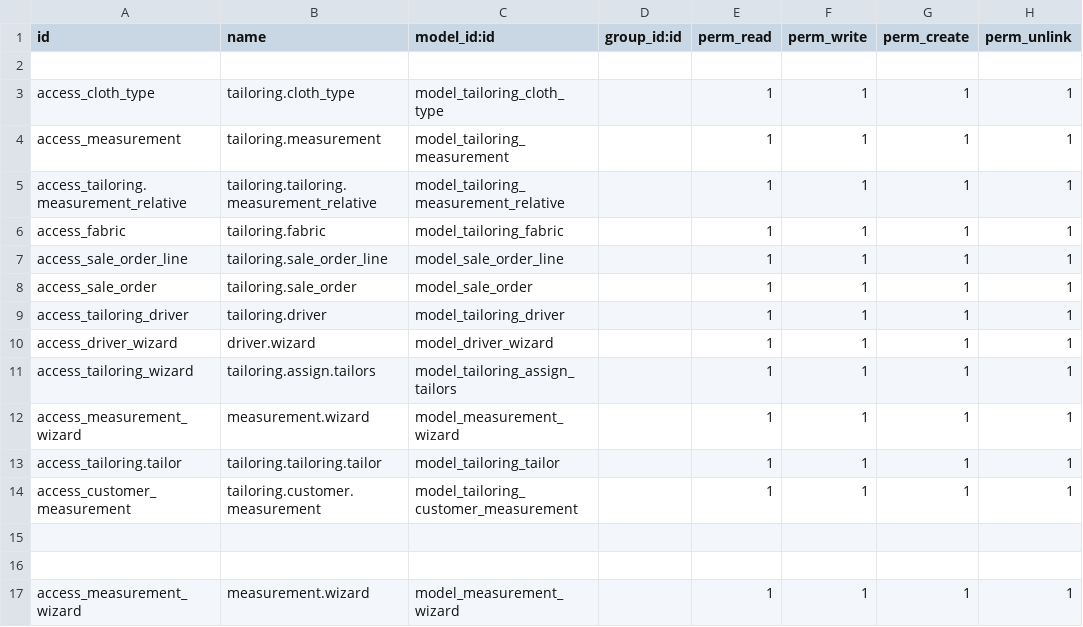
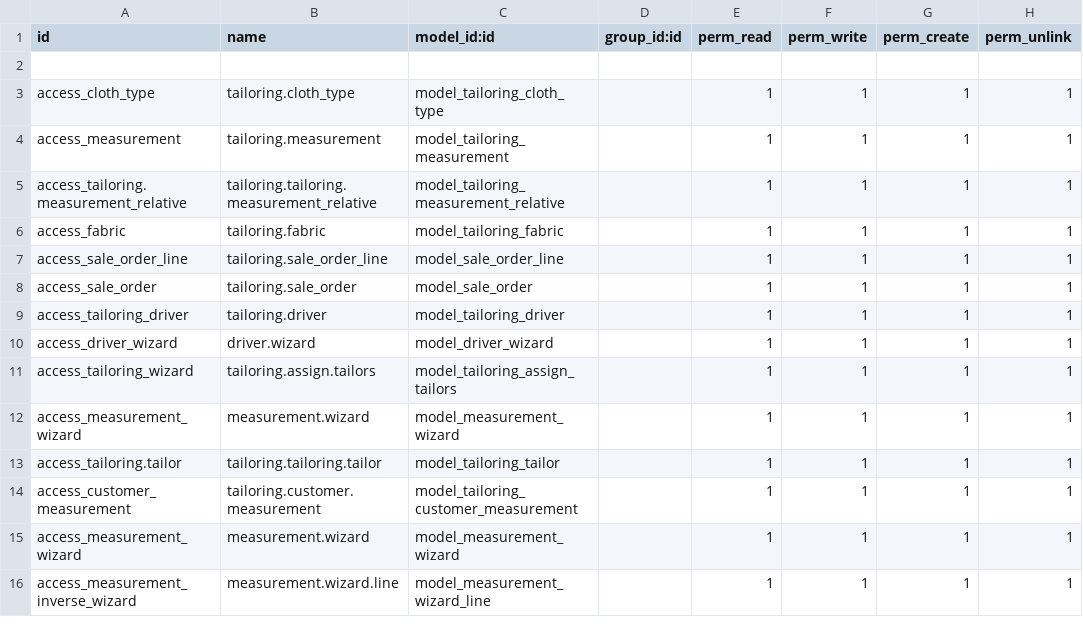
Before and after one commit to AnandhuRajagopal/Tailor-Management, a CSV file: pragtech_tailoring_management/security/ir.model.access.csv, drawn as a sheet.

Commit message:
[ADD]added measurement page and shown the correct in wizard

```diff
--- a/pragtech_tailoring_management/security/ir.model.access.csv
+++ b/pragtech_tailoring_management/security/ir.model.access.csv
@@ -14,4 +14,3 @@ access_tailoring.tailor,tailoring.tailoring.tailor,model_tailoring_tailor,,1,1,1
 access_customer_measurement,tailoring.customer.measurement,model_tailoring_customer_measurement,,1,1,1,1
-
-
 access_measurement_wizard,measurement.wizard,model_measurement_wizard,,1,1,1,1
+access_measurement_inverse_wizard,measurement.wizard.line,model_measurement_wizard_line,,1,1,1,1
```
Also changed, not shown: 10 other files.
